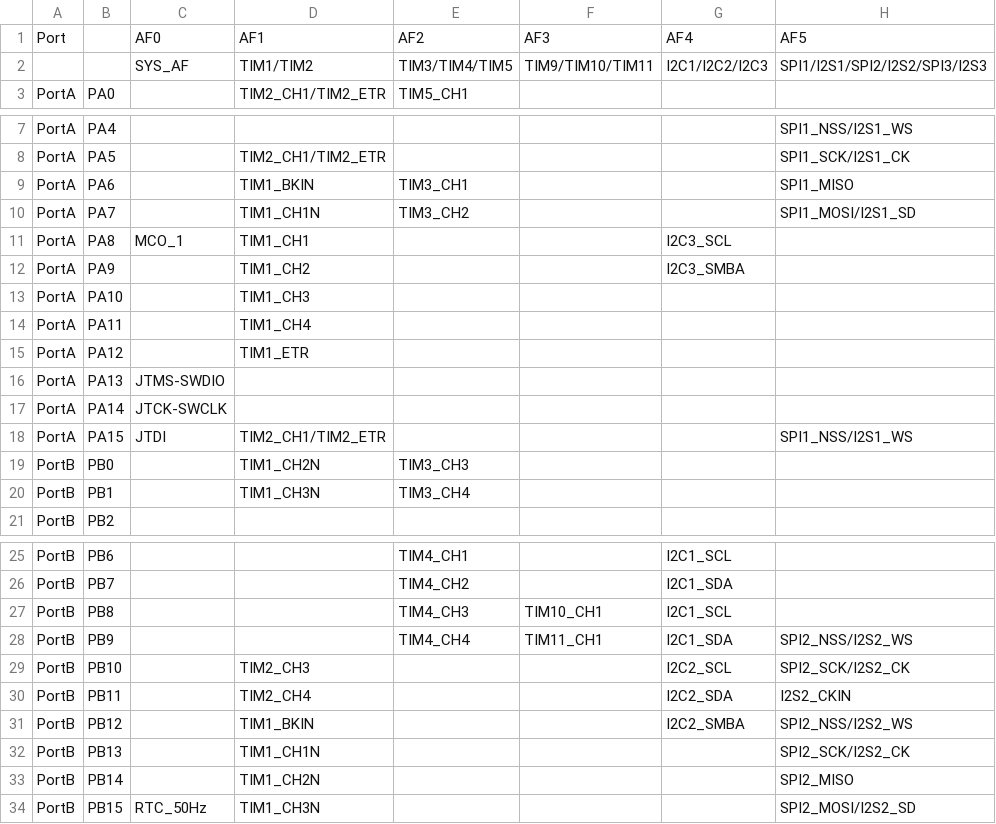
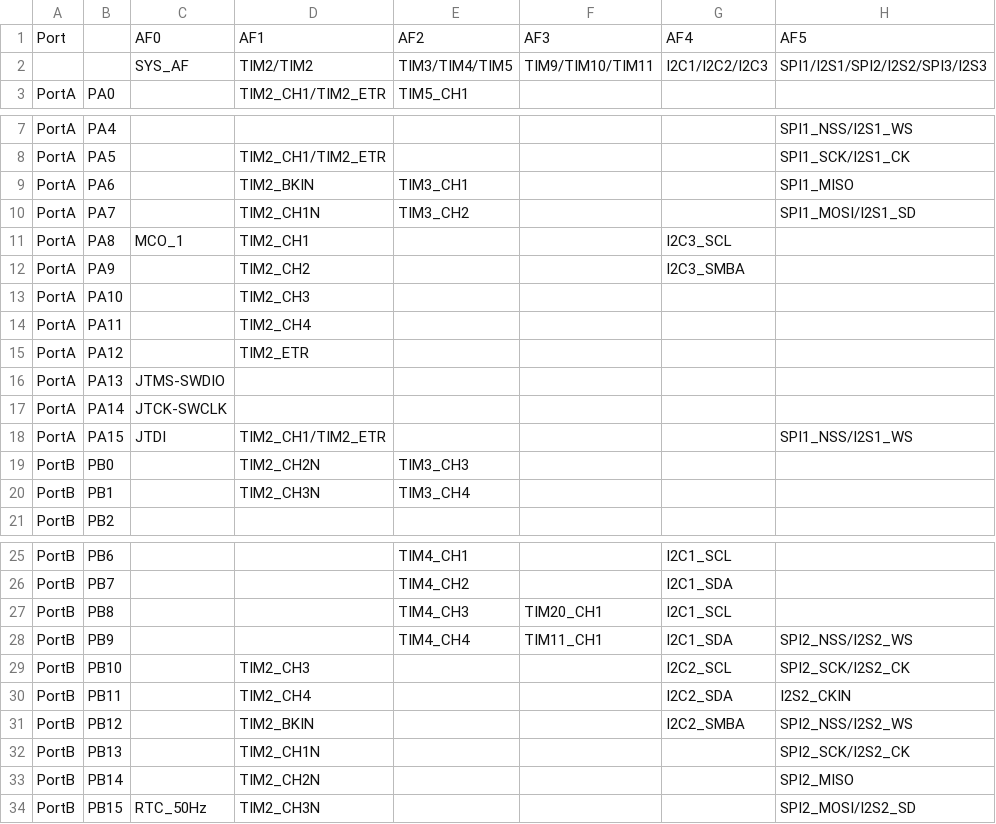
Before and after one commit to hoihu/micropython, a CSV file: stmhal/boards/stm32l151_af.csv, drawn as a sheet; only a part is shown, gaps mark what is left out; the diff names each change by its address in the sheet, - before the commit and + after, or states it on an @@ line.

Commit message:
stmhal: work in progress towards L1 integration

```diff
--- a/stmhal/boards/stm32l151_af.csv
+++ b/stmhal/boards/stm32l151_af.csv
-D2: TIM1/TIM2
+D2: TIM2/TIM2
-D9: TIM1_BKIN
+D9: TIM2_BKIN
-D10: TIM1_CH1N
+D10: TIM2_CH1N
-D11: TIM1_CH1
+D11: TIM2_CH1
-D12: TIM1_CH2
+D12: TIM2_CH2
-D13: TIM1_CH3
+D13: TIM2_CH3
-D14: TIM1_CH4
+D14: TIM2_CH4
-D15: TIM1_ETR
+D15: TIM2_ETR
-D19: TIM1_CH2N
+D19: TIM2_CH2N
-D20: TIM1_CH3N
+D20: TIM2_CH3N
-F27: TIM10_CH1
+F27: TIM20_CH1
-D31: TIM1_BKIN
+D31: TIM2_BKIN
-D32: TIM1_CH1N
+D32: TIM2_CH1N
-D33: TIM1_CH2N
+D33: TIM2_CH2N
-D34: TIM1_CH3N
+D34: TIM2_CH3N
```
Also changed, not shown: 21 other files.
